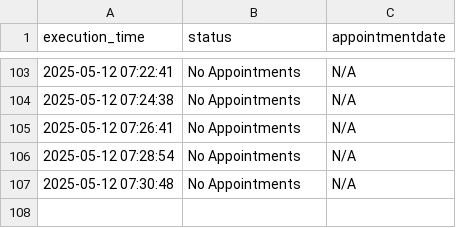
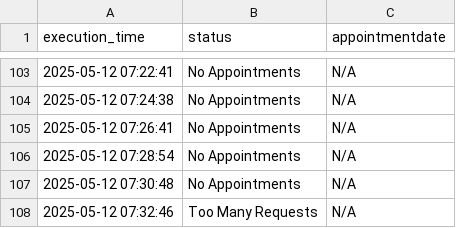
Before and after one commit to klekovkinda/einbuergerung-check, a CSV file: output/statistics/stat_20250512.csv, drawn as a sheet; only a part is shown, gaps mark what is left out.

```diff
--- a/output/statistics/stat_20250512.csv
+++ b/output/statistics/stat_20250512.csv
@@ -107 +107,2 @@ execution_time,status,appointmentdate
 2025-05-12 07:30:48,No Appointments,N/A
+2025-05-12 07:32:46,Too Many Requests,N/A
```
